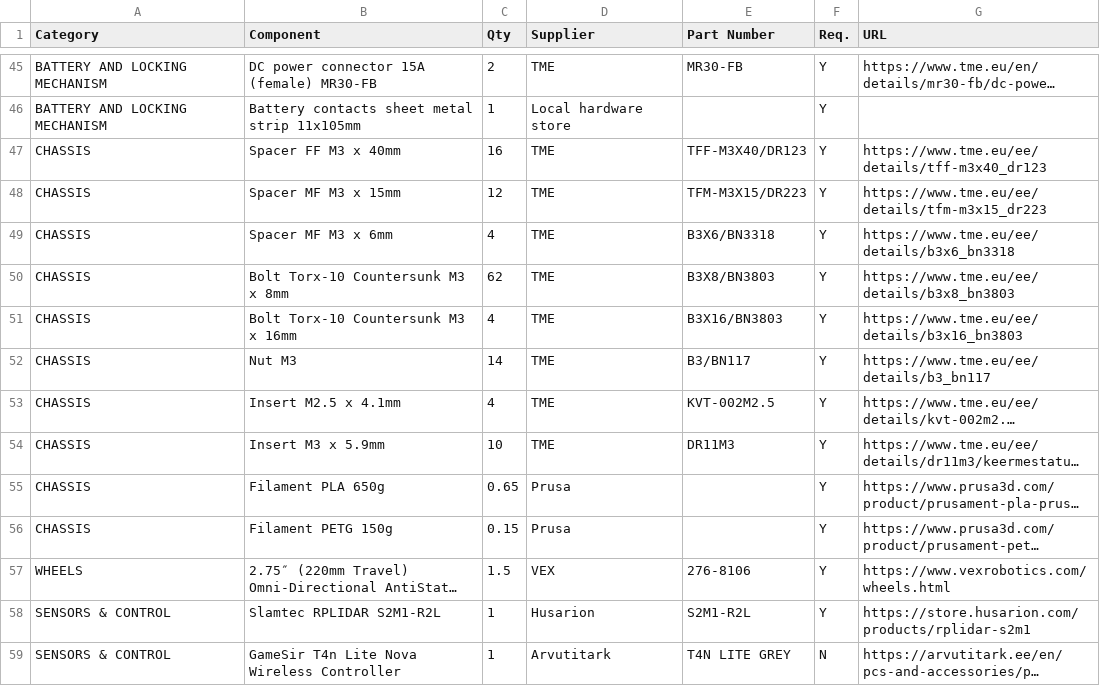
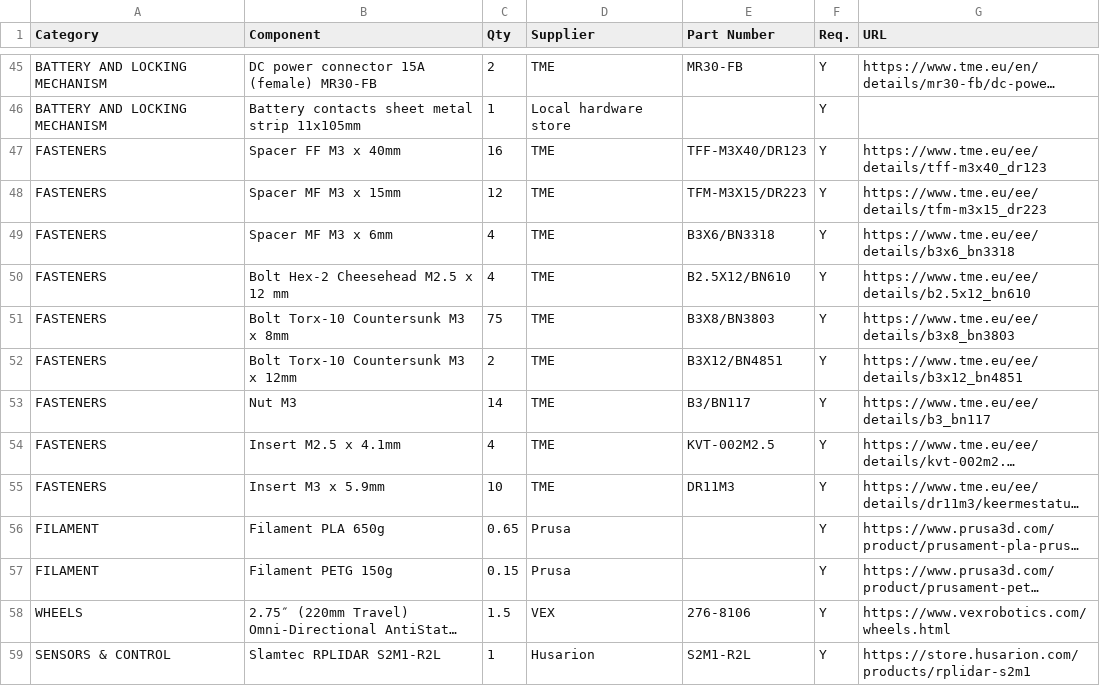
Before and after one commit to robotont/robotont.github.io, a CSV file: source/bom_gen3_lite.csv, drawn as a sheet; only a part is shown, gaps mark what is left out; the shorter side is filled out with more unchanged rows; long unchanged cells end in …; addresses are those after the commit; the diff names each change by its address in the sheet, - before the commit and + after, or states it on an @@ line.

Commit message:
bom, fasteners category, adjusted bolt qty

```diff
--- a/source/bom_gen3_lite.csv
+++ b/source/bom_gen3_lite.csv
-A47:A49 (Category): CHASSIS
+A47:A49 (Category): FASTENERS
+row 50: FASTENERS | Bolt Hex-2 Cheesehead M2.5 x 12 mm | 4 | TME | B2.5X12/BN610 | Y | https://www.tme.eu/ee/details/b2.5x12_bn610
-A51:A55 (Category): CHASSIS
+A51:A55 (Category): FASTENERS
-C51 (Qty): 62
+C51 (Qty): 75
-B52 (Component): Bolt Torx-10 Countersunk M3 x 16mm
+B52 (Component): Bolt Torx-10 Countersunk M3 x 12mm
-C52 (Qty): 4
+C52 (Qty): 2
-E52 (Part Number): B3X16/BN3803
+E52 (Part Number): B3X12/BN4851
-G52 (URL): https://www.tme.eu/ee/details/b3x16_bn3803
+G52 (URL): https://www.tme.eu/ee/details/b3x12_bn4851
-A56:A57 (Category): CHASSIS
+A56:A57 (Category): FILAMENT
```
